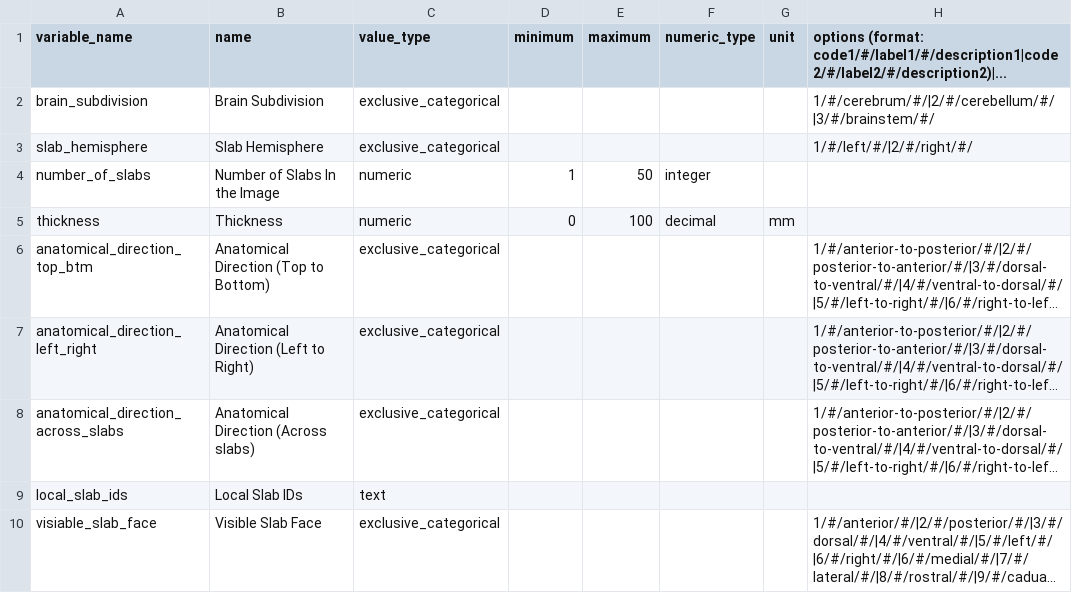
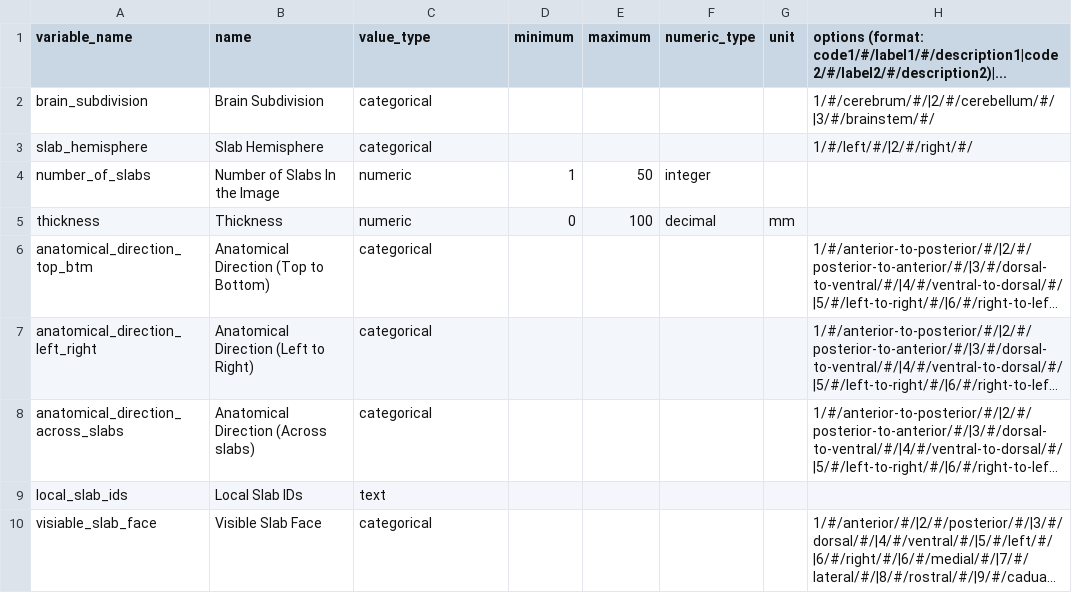
Before and after one commit to UTHealth-Data-Science/bican_specimen_portal_metadata, a CSV file: Brain_Slab_Collection_Metadata.csv, drawn as a sheet; long unchanged cells end in …; the diff names each change by its address in the sheet, - before the commit and + after, or states it on an @@ line.

```diff
--- a/Brain_Slab_Collection_Metadata.csv
+++ b/Brain_Slab_Collection_Metadata.csv
-C2:C3 (value_type): exclusive_categorical
+C2:C3 (value_type): categorical
-C6:C8 (value_type): exclusive_categorical
+C6:C8 (value_type): categorical
-C10 (value_type): exclusive_categorical
+C10 (value_type): categorical
```
Also changed, not shown: Brain_Slab.csv, Donor_Metadata.csv, 1 other file.
